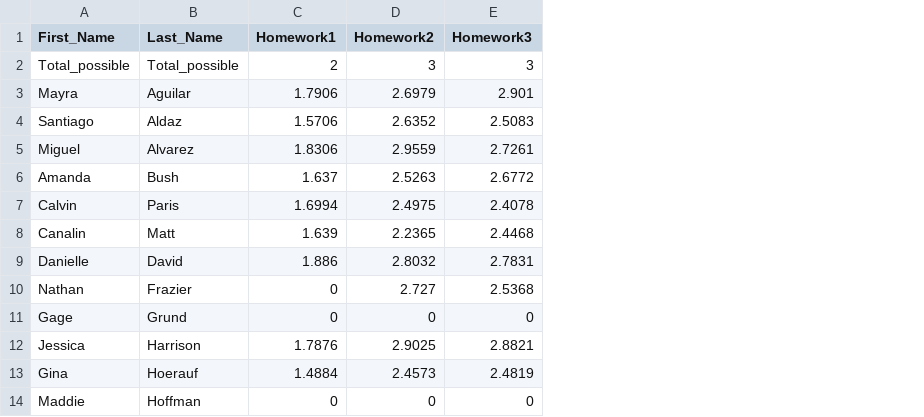
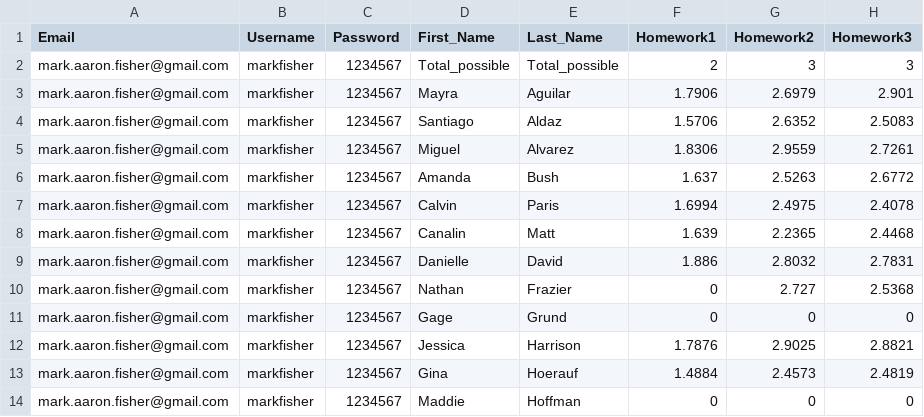
Before and after one commit to Atticus29/whatismygrade, a CSV file: src/assets/master_grades_lecture.csv, drawn as a sheet; only a part is shown; the diff names each change by its address in the sheet, - before the commit and + after, or states it on an @@ line.

Commit message:
create password service to try to pass data between sibling components. Work incomplete

```diff
--- a/src/assets/master_grades_lecture.csv
+++ b/src/assets/master_grades_lecture.csv
+column A (Email), rows 2-14: all mark.aaron.fisher@gmail.com
+column B (Username), rows 2-14: all markfisher
+column C (Password), rows 2-14: all 1234567
```
Also changed, not shown: 9 other files.
